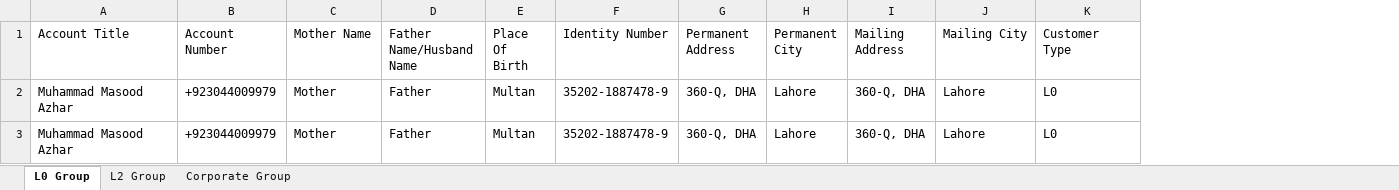
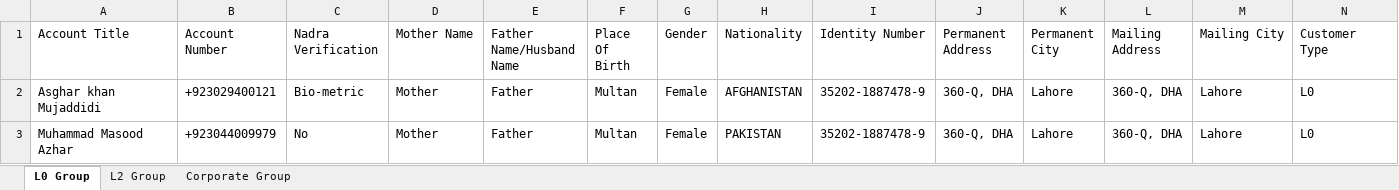
Before and after one commit to mujaddidi747/SeleniumAutomation, an Excel workbook: customerOnboarding.xlsx, sheet L0 Group, drawn as a sheet; values as stored, in another font and other column widths than the file's, no borders; removed rows and columns are numbered as before the commit, all else as after; the diff names each change by its address in the sheet, - before the commit and + after, or states it on an @@ line.

```diff
--- a/customerOnboarding.xlsx (sheet L0 Group)
+++ b/customerOnboarding.xlsx (sheet L0 Group)
+column C (Nadra Verification), row 3: No
+column G (Gender), row 3: Female
+column H (Nationality), row 3: PAKISTAN
+row 2: Asghar khan Mujaddidi | +923029400121 | Bio-metric | Mother | Father | Multan | Female | AFGHANISTAN | 35202-1887478-9 | 360-Q, DHA | Lahore | 360-Q, DHA | Lahore | L0
-row 3: Muhammad Masood Azhar | +923044009979 | Mother | Father | Multan | 35202-1887478-9 | 360-Q, DHA | Lahore | 360-Q, DHA | Lahore | L0
```
Also changed, not shown: sheet L2 Group, 24 other files.
